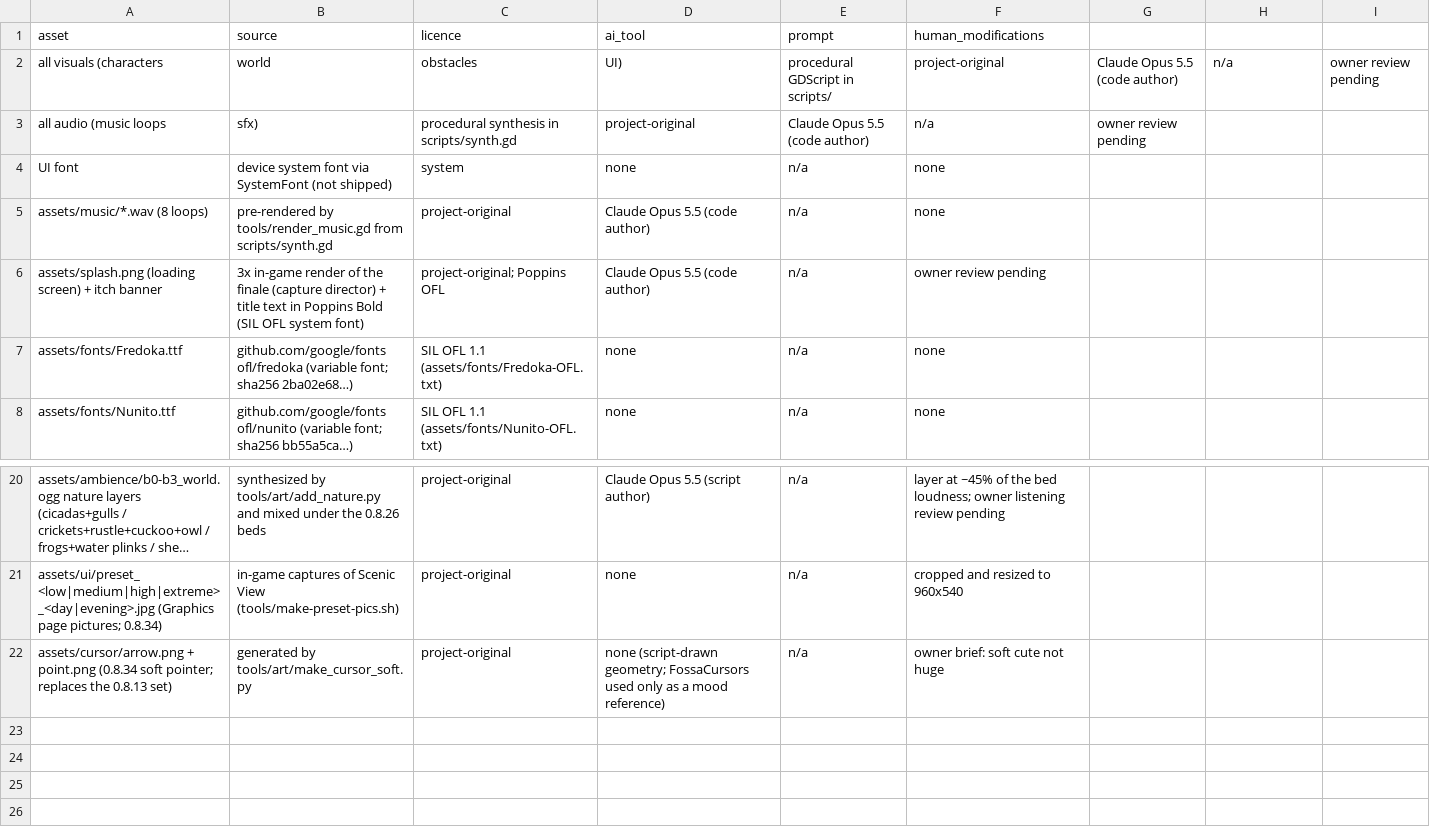
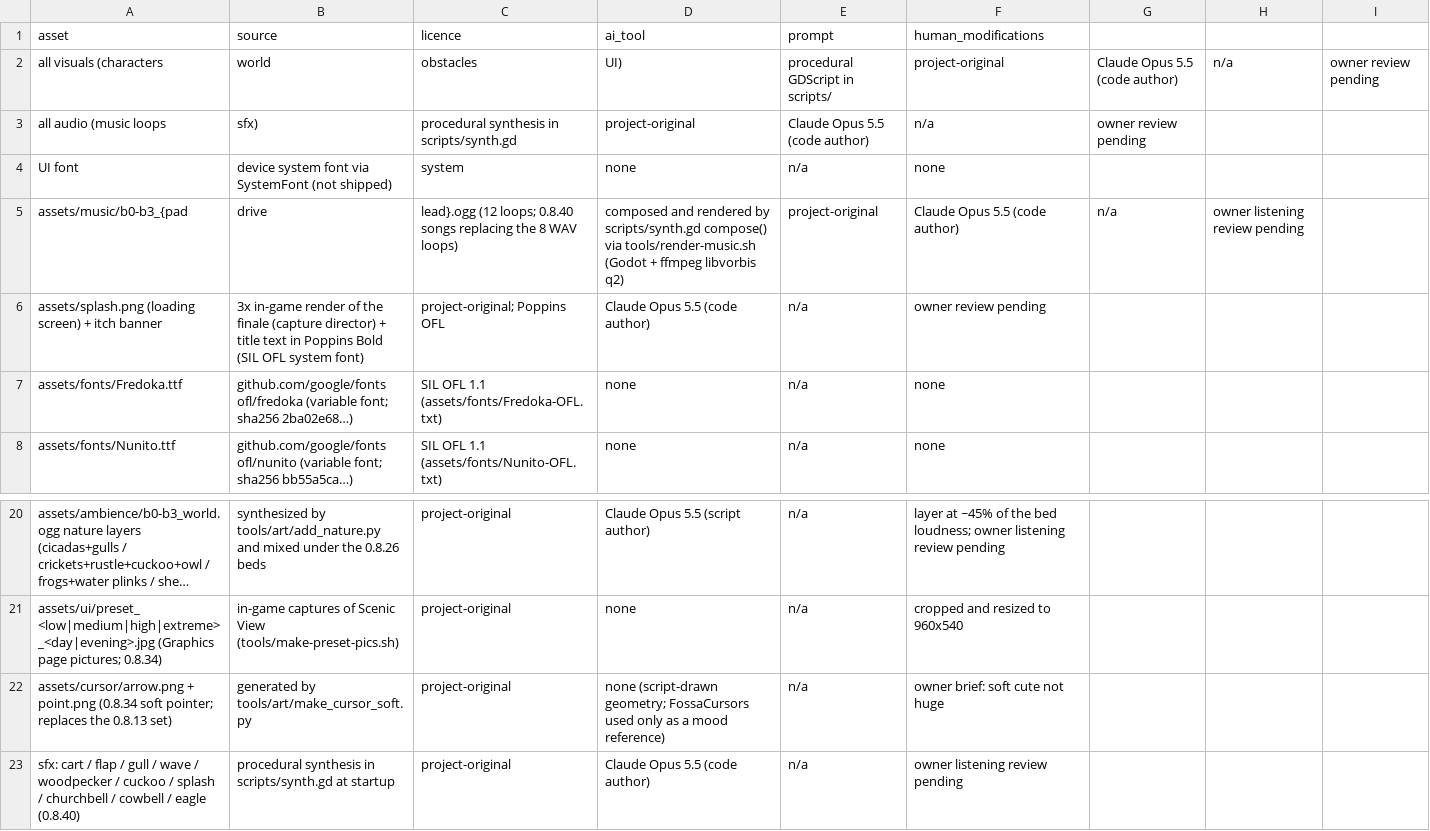
Before and after one commit to Badcool-Interactive/KAVI-Letters-To-Lia, a CSV file: docs/LEDGER.csv, drawn as a sheet; only a part is shown, gaps mark what is left out; long unchanged cells end in ….

Commit message:
0.8.40: cart, pigeon flock and parcel tower obstacles; 16-bar adaptive music; world sound moments; web fixes (P/Backspace, readable text, portal links, CrazyGames gameplay events)

```diff
--- a/docs/LEDGER.csv
+++ b/docs/LEDGER.csv
@@ -4,3 +4,3 @@ all audio (music loops, sfx),procedural synthesis in scripts/synth.gd,project-or
 UI font,device system font via SystemFont (not shipped),system,none,n/a,none
-assets/music/*.wav (8 loops),pre-rendered by tools/render_music.gd from scripts/synth.gd,project-original,Claude Opus 5.5 (code author),n/a,none
+assets/music/b0-b3_{pad,drive,lead}.ogg (12 loops; 0.8.40 songs replacing the 8 WAV loops),composed and rendered by scripts/synth.gd compose() via tools/render-music.sh (Godot + ffmpeg libvorbis q2),project-original,Claude Opus 5.5 (code author),n/a,owner listening review pending
 assets/splash.png (loading screen) + itch banner,3x in-game render of the finale (capture director) + title text in Poppins Bold (SIL OFL system font),project-original; Poppins OFL,Claude Opus 5.5 (code author),n/a,owner review pending
@@ -22 +22,2 @@ assets/ui/preset_<low|medium|high|extreme>_<day|evening>.jpg (Graphics page pict
 assets/cursor/arrow.png + point.png (0.8.34 soft pointer; replaces the 0.8.13 set),generated by tools/art/make_cursor_soft.py,project-original,none (script-drawn geometry; FossaCursors used only as a mood reference),n/a,owner brief: soft cute not huge
+sfx: cart / flap / gull / wave / woodpecker / cuckoo / splash / churchbell / cowbell / eagle (0.8.40),procedural synthesis in scripts/synth.gd at startup,project-original,Claude Opus 5.5 (code author),n/a,owner listening review pending
```
Also changed, not shown: 35 other files.
